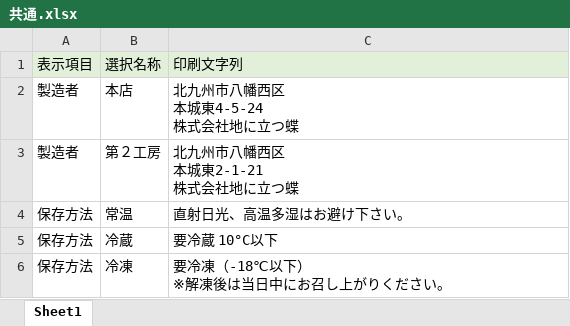
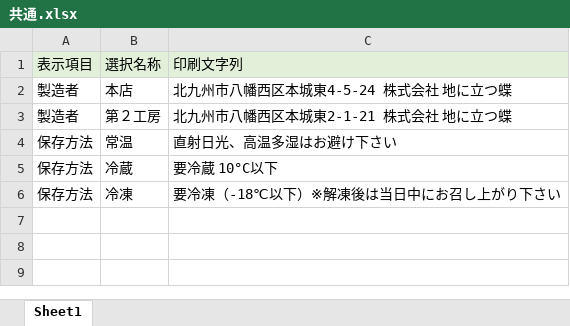
Before and after one commit to H-sakasegawa/PrintIngredientsList_Module, an Excel workbook: Database/共通.xlsx, sheet Sheet1, drawn as a sheet; values as stored, in another font and other column widths than the file's, no borders; ↵ is a line break in a cell; the diff names each change by its address in the sheet, - before the commit and + after, or states it on an @@ line.

```diff
--- a/Database/共通.xlsx (sheet Sheet1)
+++ b/Database/共通.xlsx (sheet Sheet1)
-C2: 北九州市八幡西区 ↵ 本城東4-5-24 ↵ 株式会社地に立つ蝶
+C2: 北九州市八幡西区本城東4-5-24 株式会社 地に立つ蝶
-C3: 北九州市八幡西区 ↵ 本城東2-1-21 ↵ 株式会社地に立つ蝶
+C3: 北九州市八幡西区本城東2-1-21 株式会社 地に立つ蝶
-C4: 直射日光、高温多湿はお避け下さい。
+C4: 直射日光、高温多湿はお避け下さい
-C6: 要冷凍（-18℃以下） ↵ ※解凍後は当日中にお召し上がりください。
+C6: 要冷凍（-18℃以下）※解凍後は当日中にお召し上がり下さい
```
Also changed, not shown: Database/商品.xlsx, 3 other files.
